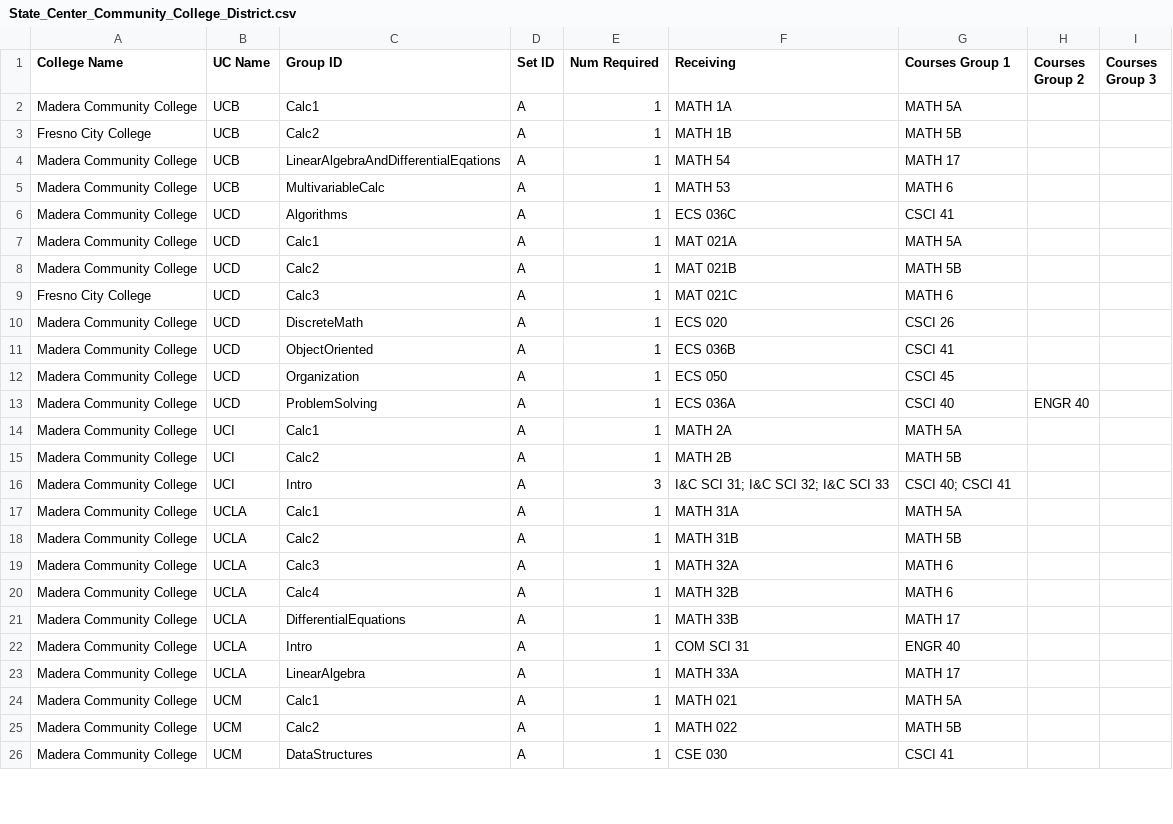
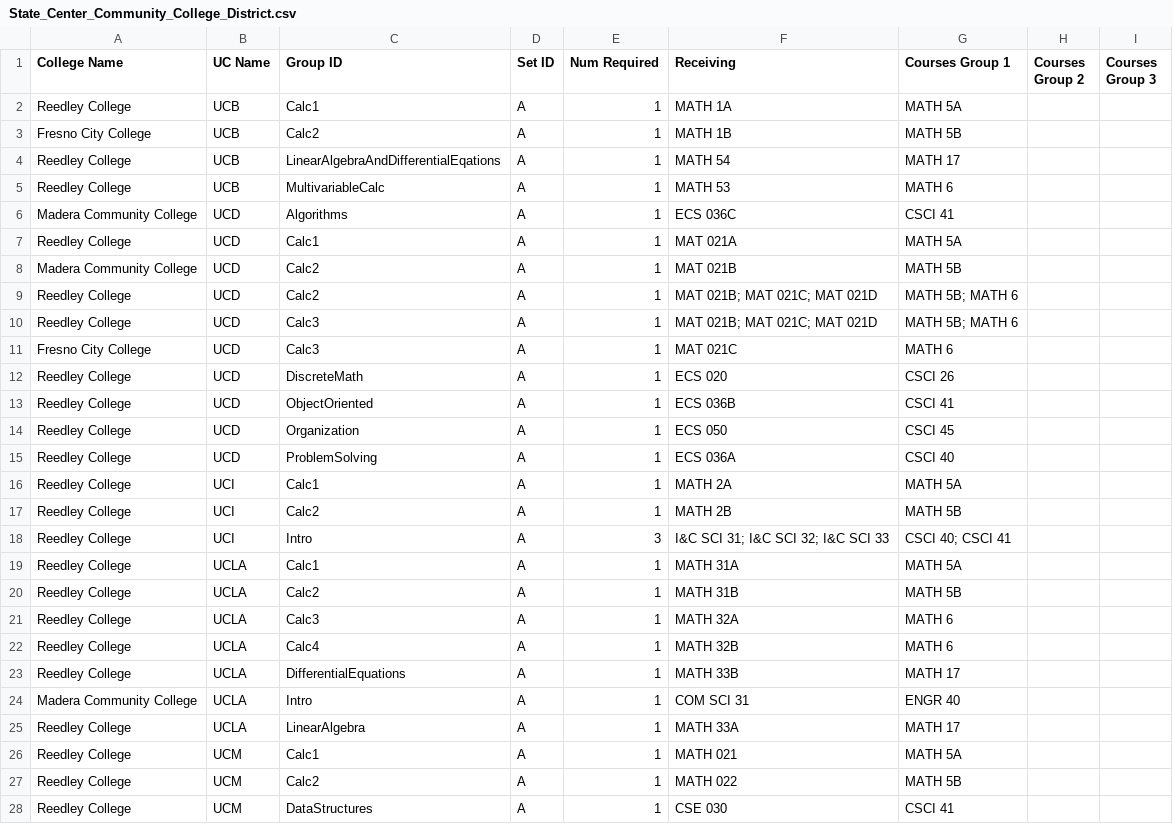
Before and after one commit to jpdavalos423/assist_web_scraping, a CSV file: district_csvs/State_Center_Community_College_District.csv, drawn as a sheet; only a part is shown; the diff covers the shown part only.

Commit message:
made final changes to district naming

```diff
--- a/district_csvs/State_Center_Community_College_District.csv
+++ b/district_csvs/State_Center_Community_College_District.csv
@@ -1,26 +1,28 @@
 College Name,UC Name,Group ID,Set ID,Num Required,Receiving,Courses Group 1,Courses Group 2,Courses Group 3
-Madera Community College,UCB,Calc1,A,1,MATH 1A,MATH  5A,,
+Reedley College,UCB,Calc1,A,1,MATH 1A,MATH 5A,,
 Fresno City College,UCB,Calc2,A,1,MATH 1B,MATH 5B,,
-Madera Community College,UCB,LinearAlgebraAndDifferentialEqations,A,1,MATH 54,MATH  17,,
-Madera Community College,UCB,MultivariableCalc,A,1,MATH 53,MATH  6,,
+Reedley College,UCB,LinearAlgebraAndDifferentialEqations,A,1,MATH 54,MATH 17,,
+Reedley College,UCB,MultivariableCalc,A,1,MATH 53,MATH 6,,
 Madera Community College,UCD,Algorithms,A,1,ECS 036C,CSCI  41,,
-Madera Community College,UCD,Calc1,A,1,MAT 021A,MATH  5A,,
+Reedley College,UCD,Calc1,A,1,MAT 021A,MATH 5A,,
 Madera Community College,UCD,Calc2,A,1,MAT 021B,MATH  5B,,
+Reedley College,UCD,Calc2,A,1,MAT 021B; MAT 021C; MAT 021D,MATH 5B; MATH 6,,
+Reedley College,UCD,Calc3,A,1,MAT 021B; MAT 021C; MAT 021D,MATH 5B; MATH 6,,
 Fresno City College,UCD,Calc3,A,1,MAT 021C,MATH 6,,
-Madera Community College,UCD,DiscreteMath,A,1,ECS 020,CSCI  26,,
-Madera Community College,UCD,ObjectOriented,A,1,ECS 036B,CSCI  41,,
-Madera Community College,UCD,Organization,A,1,ECS 050,CSCI  45,,
-Madera Community College,UCD,ProblemSolving,A,1,ECS 036A,CSCI  40,ENGR  40,
-Madera Community College,UCI,Calc1,A,1,MATH 2A,MATH  5A,,
-Madera Community College,UCI,Calc2,A,1,MATH 2B,MATH  5B,,
-Madera Community College,UCI,Intro,A,3,I&C SCI 31; I&C SCI 32; I&C SCI 33,CSCI  40; CSCI  41,,
-Madera Community College,UCLA,Calc1,A,1,MATH 31A,MATH  5A,,
-Madera Community College,UCLA,Calc2,A,1,MATH 31B,MATH  5B,,
-Madera Community College,UCLA,Calc3,A,1,MATH 32A,MATH  6,,
-Madera Community College,UCLA,Calc4,A,1,MATH 32B,MATH  6,,
-Madera Community College,UCLA,DifferentialEquations,A,1,MATH 33B,MATH  17,,
+Reedley College,UCD,DiscreteMath,A,1,ECS 020,CSCI 26,,
+Reedley College,UCD,ObjectOriented,A,1,ECS 036B,CSCI 41,,
+Reedley College,UCD,Organization,A,1,ECS 050,CSCI 45,,
+Reedley College,UCD,ProblemSolving,A,1,ECS 036A,CSCI 40,,
+Reedley College,UCI,Calc1,A,1,MATH 2A,MATH 5A,,
+Reedley College,UCI,Calc2,A,1,MATH 2B,MATH 5B,,
+Reedley College,UCI,Intro,A,3,I&C SCI 31; I&C SCI 32; I&C SCI 33,CSCI 40; CSCI 41,,
+Reedley College,UCLA,Calc1,A,1,MATH 31A,MATH 5A,,
+Reedley College,UCLA,Calc2,A,1,MATH 31B,MATH 5B,,
+Reedley College,UCLA,Calc3,A,1,MATH 32A,MATH 6,,
+Reedley College,UCLA,Calc4,A,1,MATH 32B,MATH 6,,
+Reedley College,UCLA,DifferentialEquations,A,1,MATH 33B,MATH 17,,
 Madera Community College,UCLA,Intro,A,1,COM SCI 31,ENGR  40,,
-Madera Community College,UCLA,LinearAlgebra,A,1,MATH 33A,MATH  17,,
-Madera Community College,UCM,Calc1,A,1,MATH 021,MATH  5A,,
-Madera Community College,UCM,Calc2,A,1,MATH 022,MATH  5B,,
-Madera Community College,UCM,DataStructures,A,1,CSE 030,CSCI  41,,
+Reedley College,UCLA,LinearAlgebra,A,1,MATH 33A,MATH 17,,
+Reedley College,UCM,Calc1,A,1,MATH 021,MATH 5A,,
+Reedley College,UCM,Calc2,A,1,MATH 022,MATH 5B,,
+Reedley College,UCM,DataStructures,A,1,CSE 030,CSCI 41,,
```
Also changed, not shown: 23 edited cells elsewhere in this file, district_csvs/Coast_Community_College_District.csv, district_csvs/Rancho_Santiago_Community_College_District.csv, 5 other files.
